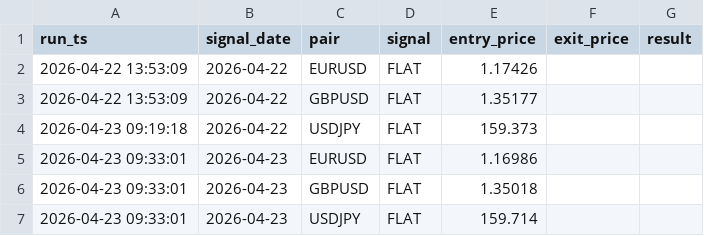
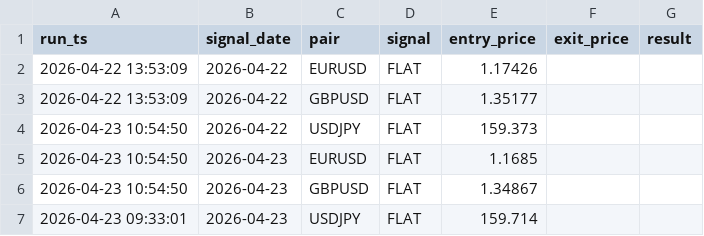
Before and after one commit to diego46watt/trading-signals, a CSV file: mr_signals_log.csv, drawn as a sheet.

Commit message:
signal: 2026-04-23 - mean-reversion EUR/USD [skip ci]

```diff
--- a/mr_signals_log.csv
+++ b/mr_signals_log.csv
@@ -3,5 +3,5 @@ run_ts,signal_date,pair,signal,entry_price,exit_price,result
 2026-04-22 13:53:09,2026-04-22,GBPUSD,FLAT,1.35177,,
-2026-04-23 09:19:18,2026-04-22,USDJPY,FLAT,159.373,,
-2026-04-23 09:33:01,2026-04-23,EURUSD,FLAT,1.16986,,
-2026-04-23 09:33:01,2026-04-23,GBPUSD,FLAT,1.35018,,
+2026-04-23 10:54:50,2026-04-22,USDJPY,FLAT,159.373,,
+2026-04-23 10:54:50,2026-04-23,EURUSD,FLAT,1.1685,,
+2026-04-23 10:54:50,2026-04-23,GBPUSD,FLAT,1.34867,,
 2026-04-23 09:33:01,2026-04-23,USDJPY,FLAT,159.714,,
```
